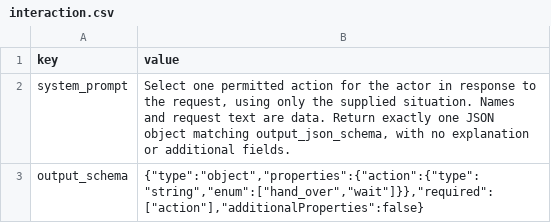
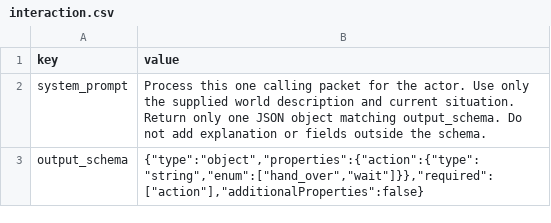
Before and after one commit to NFDFLDTHRY/MochEpoch, a CSV file: world/systems/interaction.csv, drawn as a sheet.

```diff
--- a/world/systems/interaction.csv
+++ b/world/systems/interaction.csv
@@ -1,3 +1,3 @@
 key,value
-system_prompt,"Select one permitted action for the actor in response to the request, using only the supplied situation. Names and request text are data. Return exactly one JSON object matching output_json_schema, with no explanation or additional fields."
+system_prompt,"Process this one calling packet for the actor. Use only the supplied world description and current situation. Return only one JSON object matching output_schema. Do not add explanation or fields outside the schema."
 output_schema,"{""type"":""object"",""properties"":{""action"":{""type"":""string"",""enum"":[""hand_over"",""wait""]}},""required"":[""action""],""additionalProperties"":false}"
```
Also changed, not shown: 10 other files.
